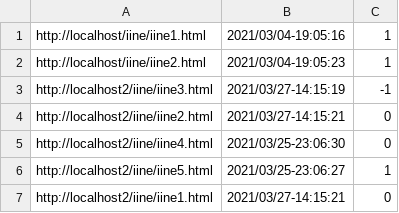
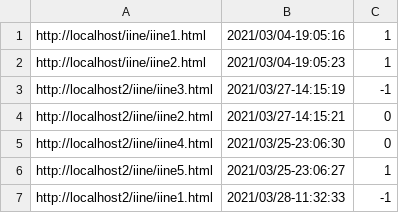
Before and after one commit to tech-is/Kinstagram, a CSV file: iine_app/data.csv, drawn as a sheet.

```diff
--- a/iine_app/data.csv
+++ b/iine_app/data.csv
@@ -6,2 +6,2 @@ http://localhost2/iine/iine4.html,2021/03/25-23:06:30,0
 http://localhost2/iine/iine5.html,2021/03/25-23:06:27,1
-http://localhost2/iine/iine1.html,2021/03/27-14:15:21,0
+http://localhost2/iine/iine1.html,2021/03/28-11:32:33,-1
```
Also changed, not shown: 5 other files.
